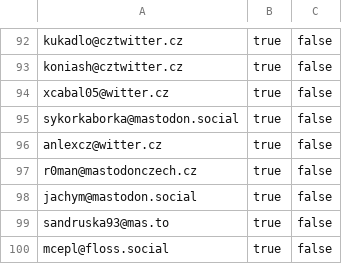
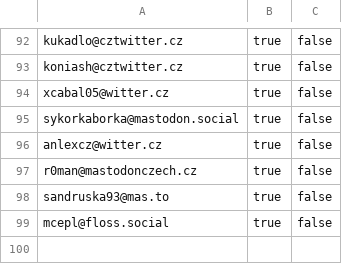
Before and after one commit to maly/mastodonwtfcz, a CSV file: 100ncu.csv, drawn as a sheet; only a part is shown, gaps mark what is left out.

Commit message:
Update 100ncu.csv
removed invalid account

```diff
--- a/100ncu.csv
+++ b/100ncu.csv
@@ -97,3 +97,2 @@ anlexcz@witter.cz,true,false,
 r0man@mastodonczech.cz,true,false,
-jachym@mastodon.social,true,false,
 sandruska93@mas.to,true,false,
```
